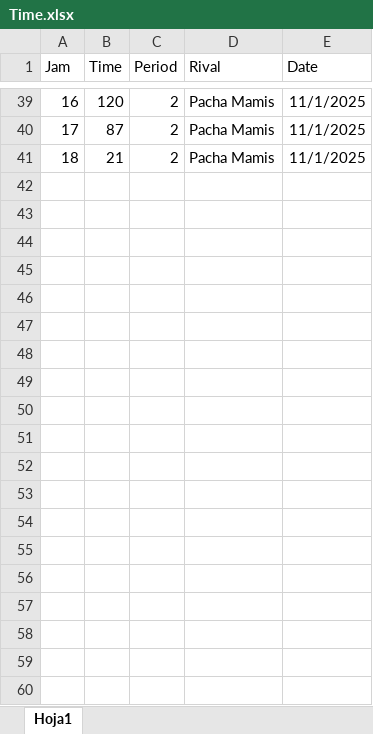
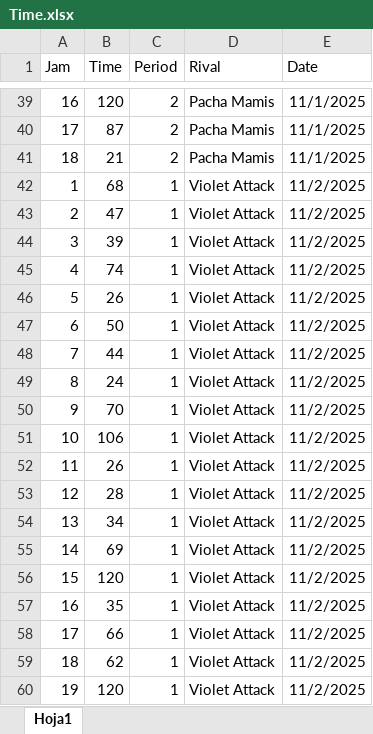
Before and after one commit to nhernandezz970408/Radical_stats, an Excel workbook: data/Time.xlsx, sheet Hoja1, drawn as a sheet; only a part is shown, gaps mark what is left out; values as stored, in another font and other column widths than the file's, no borders; the diff covers the shown part only; the diff names each change by its address in the sheet, - before the commit and + after, or states it on an @@ line.

```diff
--- a/data/Time.xlsx (sheet Hoja1)
+++ b/data/Time.xlsx (sheet Hoja1)
+row 42: 1 | 68 | 1 | Violet Attack | 11/2/2025
+row 43: 2 | 47 | 1 | Violet Attack | 11/2/2025
+row 44: 3 | 39 | 1 | Violet Attack | 11/2/2025
+row 45: 4 | 74 | 1 | Violet Attack | 11/2/2025
+row 46: 5 | 26 | 1 | Violet Attack | 11/2/2025
+row 47: 6 | 50 | 1 | Violet Attack | 11/2/2025
+row 48: 7 | 44 | 1 | Violet Attack | 11/2/2025
+row 49: 8 | 24 | 1 | Violet Attack | 11/2/2025
+row 50: 9 | 70 | 1 | Violet Attack | 11/2/2025
+row 51: 10 | 106 | 1 | Violet Attack | 11/2/2025
+row 52: 11 | 26 | 1 | Violet Attack | 11/2/2025
+row 53: 12 | 28 | 1 | Violet Attack | 11/2/2025
+row 54: 13 | 34 | 1 | Violet Attack | 11/2/2025
+row 55: 14 | 69 | 1 | Violet Attack | 11/2/2025
+row 56: 15 | 120 | 1 | Violet Attack | 11/2/2025
+row 57: 16 | 35 | 1 | Violet Attack | 11/2/2025
+row 58: 17 | 66 | 1 | Violet Attack | 11/2/2025
+row 59: 18 | 62 | 1 | Violet Attack | 11/2/2025
+row 60: 19 | 120 | 1 | Violet Attack | 11/2/2025
```
Also changed, not shown: 64 added rows elsewhere in this sheet, data/Jam_table.xlsx, data/Lineups.xlsx, 4 other files.
